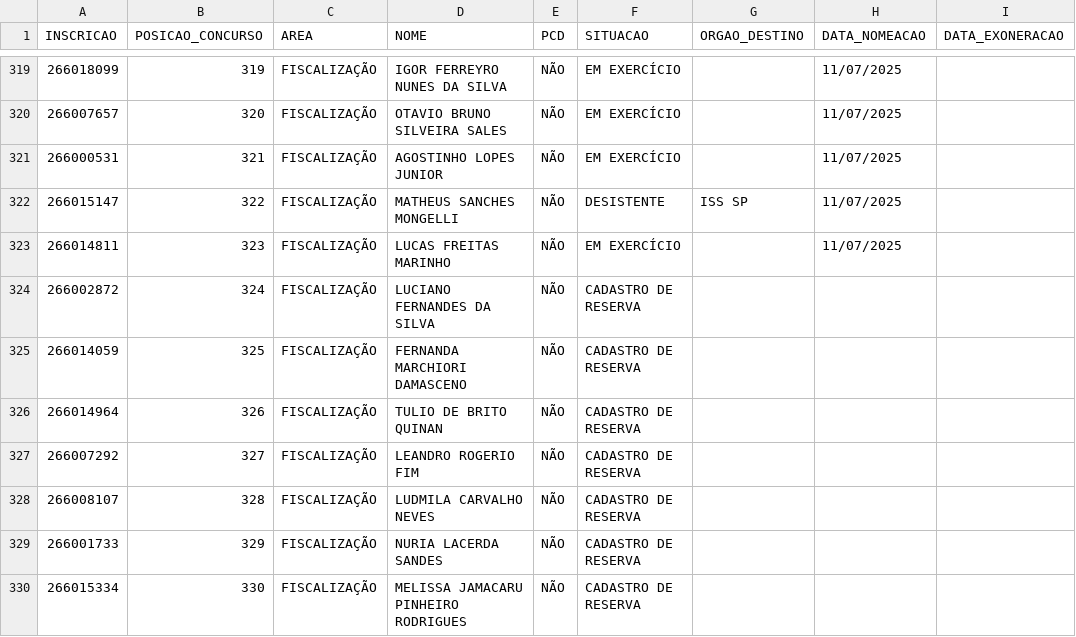
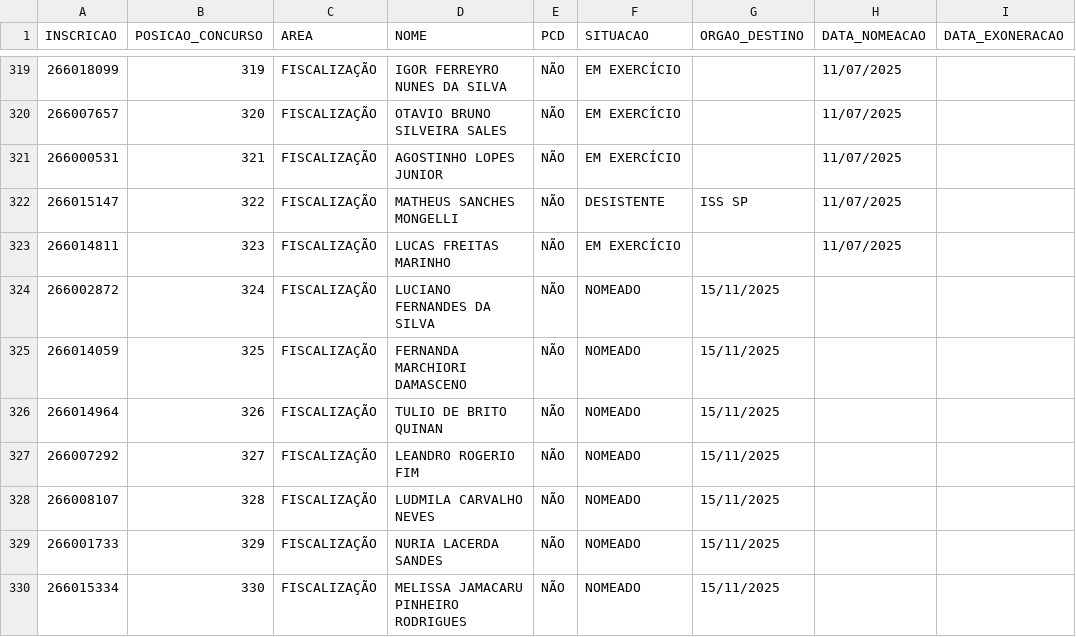
Before and after one commit to observatoriosefmg/observatoriosefmg.github.io, a CSV file: evasao/data/dados.csv, drawn as a sheet; only a part is shown, gaps mark what is left out; the diff covers the shown part only; the diff names each change by its address in the sheet, - before the commit and + after, or states it on an @@ line.

Commit message:
Atualização de dados

```diff
--- a/evasao/data/dados.csv
+++ b/evasao/data/dados.csv
-F324:F330 (SITUACAO): CADASTRO DE RESERVA
+F324:F330 (SITUACAO): NOMEADO
-G324:G330 (ORGAO_DESTINO): (empty)
+G324:G330 (ORGAO_DESTINO): 15/11/2025
```
Also changed, not shown: 24 edited cells elsewhere in this file.
